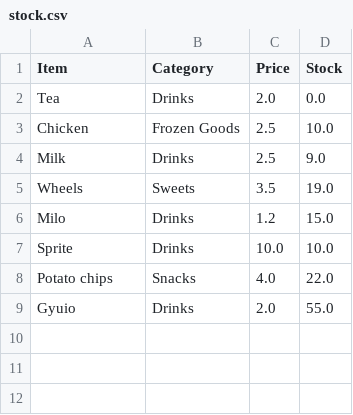
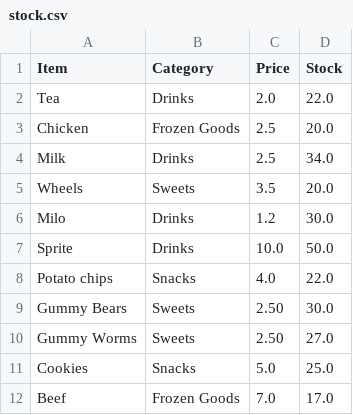
Before and after one commit to Wooniety/Automated-Menu, a CSV file: data/stock.csv, drawn as a sheet.

Commit message:
Search function, hashed passwords and minor bugs fixed
Searching now adds to cart and passwords are no longer in the clear. Previous bug that did not tally the price properly when adding new item to cart is fixed.

```diff
--- a/data/stock.csv
+++ b/data/stock.csv
@@ -1,9 +1,12 @@
 Item,Category,Price,Stock
-Tea,Drinks,2.0,0.0
-Chicken,Frozen Goods,2.5,10.0
-Milk,Drinks,2.5,9.0
-Wheels,Sweets,3.5,19.0
-Milo,Drinks,1.2,15.0
-Sprite,Drinks,10.0,10.0
+Tea,Drinks,2.0,22.0
+Chicken,Frozen Goods,2.5,20.0
+Milk,Drinks,2.5,34.0
+Wheels,Sweets,3.5,20.0
+Milo,Drinks,1.2,30.0
+Sprite,Drinks,10.0,50.0
 Potato chips,Snacks,4.0,22.0
-Gyuio,Drinks,2.0,55.0
+Gummy Bears,Sweets,2.50,30.0
+Gummy Worms,Sweets,2.50,27.0
+Cookies,Snacks,5.0,25.0
+Beef,Frozen Goods,7.0,17.0
```
Also changed, not shown: data/menu.csv, 6 other files.
